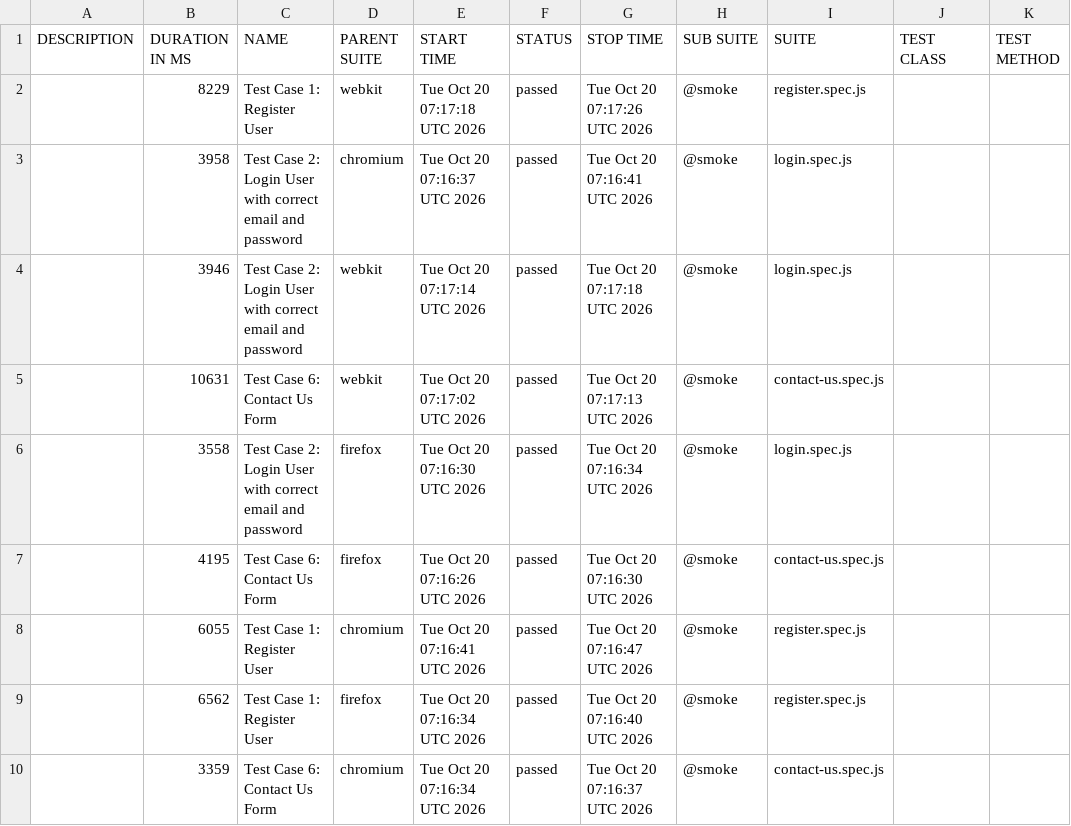
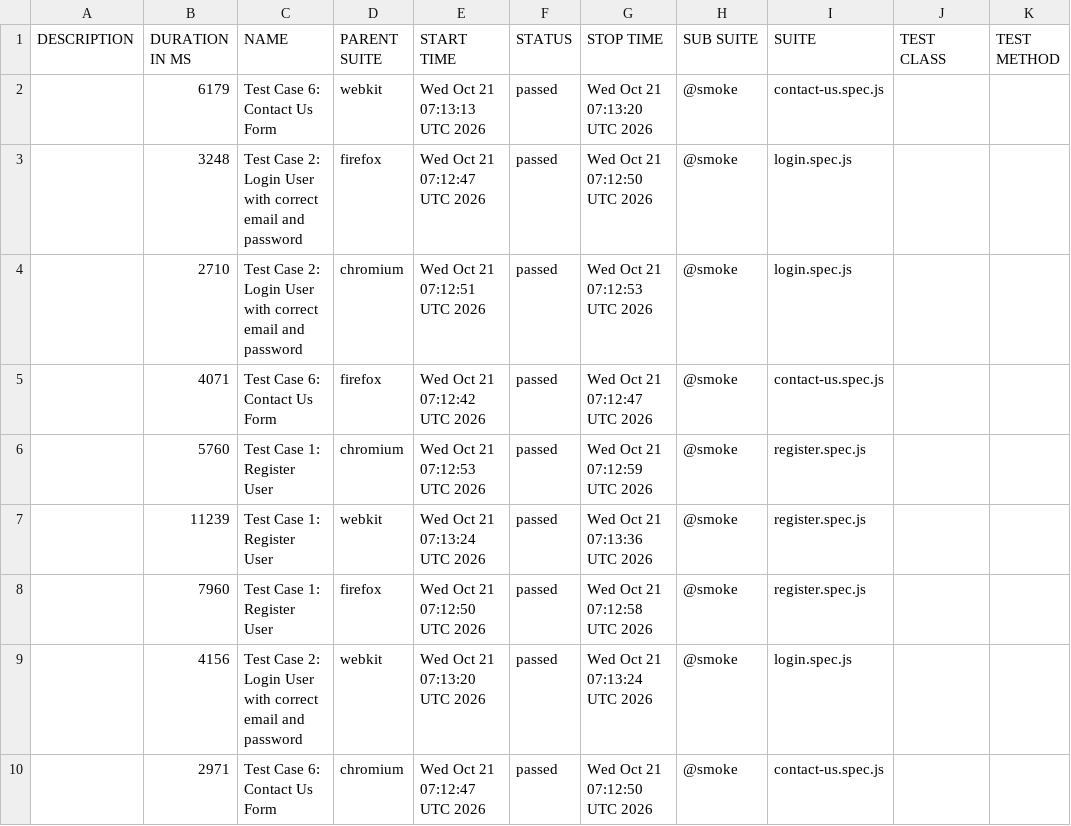
Before and after one commit to s3-qe-team/automation-playwright-project, a CSV file: data/suites.csv, drawn as a sheet.

```diff
--- a/data/suites.csv
+++ b/data/suites.csv
@@ -1,10 +1,10 @@
 "DESCRIPTION","DURATION IN MS","NAME","PARENT SUITE","START TIME","STATUS","STOP TIME","SUB SUITE","SUITE","TEST CLASS","TEST METHOD"
-"","8229","Test Case 1: Register User","webkit","Tue Oct 20 07:17:18 UTC 2026","passed","Tue Oct 20 07:17:26 UTC 2026","@smoke","register.spec.js","",""
-"","3958","Test Case 2: Login User with correct email and password","chromium","Tue Oct 20 07:16:37 UTC 2026","passed","Tue Oct 20 07:16:41 UTC 2026","@smoke","login.spec.js","",""
-"","3946","Test Case 2: Login User with correct email and password","webkit","Tue Oct 20 07:17:14 UTC 2026","passed","Tue Oct 20 07:17:18 UTC 2026","@smoke","login.spec.js","",""
-"","10631","Test Case 6: Contact Us Form","webkit","Tue Oct 20 07:17:02 UTC 2026","passed","Tue Oct 20 07:17:13 UTC 2026","@smoke","contact-us.spec.js","",""
-"","3558","Test Case 2: Login User with correct email and password","firefox","Tue Oct 20 07:16:30 UTC 2026","passed","Tue Oct 20 07:16:34 UTC 2026","@smoke","login.spec.js","",""
-"","4195","Test Case 6: Contact Us Form","firefox","Tue Oct 20 07:16:26 UTC 2026","passed","Tue Oct 20 07:16:30 UTC 2026","@smoke","contact-us.spec.js","",""
-"","6055","Test Case 1: Register User","chromium","Tue Oct 20 07:16:41 UTC 2026","passed","Tue Oct 20 07:16:47 UTC 2026","@smoke","register.spec.js","",""
-"","6562","Test Case 1: Register User","firefox","Tue Oct 20 07:16:34 UTC 2026","passed","Tue Oct 20 07:16:40 UTC 2026","@smoke","register.spec.js","",""
-"","3359","Test Case 6: Contact Us Form","chromium","Tue Oct 20 07:16:34 UTC 2026","passed","Tue Oct 20 07:16:37 UTC 2026","@smoke","contact-us.spec.js","",""
+"","6179","Test Case 6: Contact Us Form","webkit","Wed Oct 21 07:13:13 UTC 2026","passed","Wed Oct 21 07:13:20 UTC 2026","@smoke","contact-us.spec.js","",""
+"","3248","Test Case 2: Login User with correct email and password","firefox","Wed Oct 21 07:12:47 UTC 2026","passed","Wed Oct 21 07:12:50 UTC 2026","@smoke","login.spec.js","",""
+"","2710","Test Case 2: Login User with correct email and password","chromium","Wed Oct 21 07:12:51 UTC 2026","passed","Wed Oct 21 07:12:53 UTC 2026","@smoke","login.spec.js","",""
+"","4071","Test Case 6: Contact Us Form","firefox","Wed Oct 21 07:12:42 UTC 2026","passed","Wed Oct 21 07:12:47 UTC 2026","@smoke","contact-us.spec.js","",""
+"","5760","Test Case 1: Register User","chromium","Wed Oct 21 07:12:53 UTC 2026","passed","Wed Oct 21 07:12:59 UTC 2026","@smoke","register.spec.js","",""
+"","11239","Test Case 1: Register User","webkit","Wed Oct 21 07:13:24 UTC 2026","passed","Wed Oct 21 07:13:36 UTC 2026","@smoke","register.spec.js","",""
+"","7960","Test Case 1: Register User","firefox","Wed Oct 21 07:12:50 UTC 2026","passed","Wed Oct 21 07:12:58 UTC 2026","@smoke","register.spec.js","",""
+"","4156","Test Case 2: Login User with correct email and password","webkit","Wed Oct 21 07:13:20 UTC 2026","passed","Wed Oct 21 07:13:24 UTC 2026","@smoke","login.spec.js","",""
+"","2971","Test Case 6: Contact Us Form","chromium","Wed Oct 21 07:12:47 UTC 2026","passed","Wed Oct 21 07:12:50 UTC 2026","@smoke","contact-us.spec.js","",""
```
Also changed, not shown: 38 other files.
